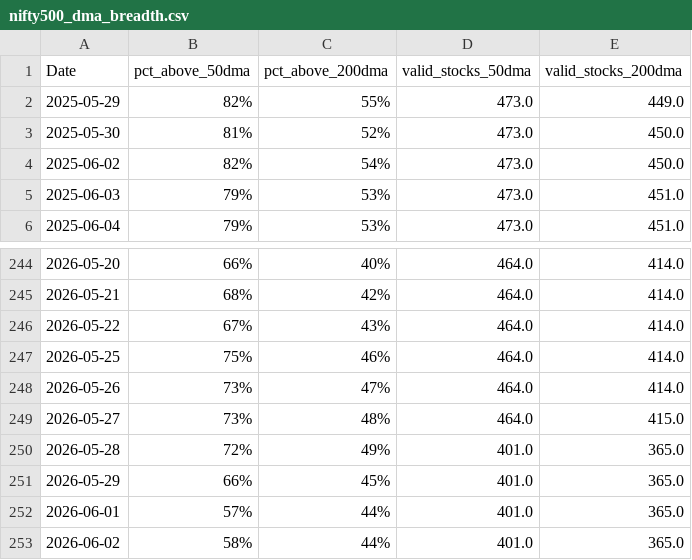
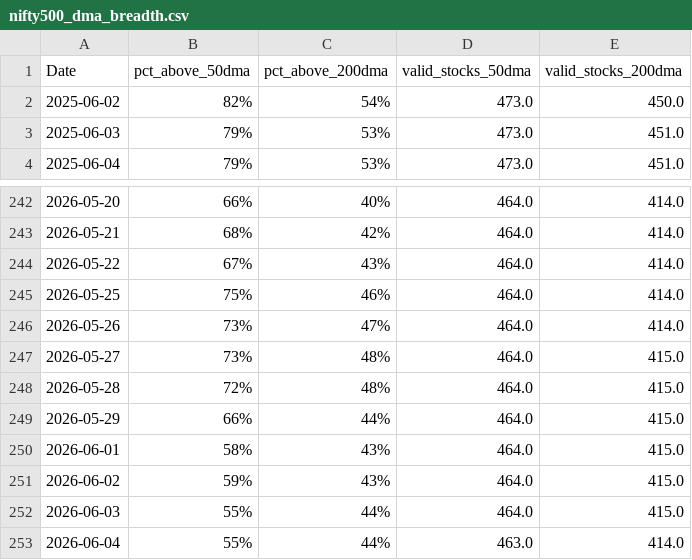
Before and after one commit to CS26-ST/Nifty-dma-breadth, a CSV file: output/nifty500_dma_breadth.csv, drawn as a sheet; only a part is shown, gaps mark what is left out.

```diff
--- a/output/nifty500_dma_breadth.csv
+++ b/output/nifty500_dma_breadth.csv
@@ -1,4 +1,2 @@
 Date,pct_above_50dma,pct_above_200dma,valid_stocks_50dma,valid_stocks_200dma
-2025-05-29,82%,55%,473.0,449.0
-2025-05-30,81%,52%,473.0,450.0
 2025-06-02,82%,54%,473.0,450.0
@@ -249,5 +247,7 @@ Date,pct_above_50dma,pct_above_200dma,valid_stocks_50dma,valid_stocks_200dma
 2026-05-27,73%,48%,464.0,415.0
-2026-05-28,72%,49%,401.0,365.0
-2026-05-29,66%,45%,401.0,365.0
-2026-06-01,57%,44%,401.0,365.0
-2026-06-02,58%,44%,401.0,365.0
+2026-05-28,72%,48%,464.0,415.0
+2026-05-29,66%,44%,464.0,415.0
+2026-06-01,58%,43%,464.0,415.0
+2026-06-02,59%,43%,464.0,415.0
+2026-06-03,55%,44%,464.0,415.0
+2026-06-04,55%,44%,463.0,414.0
```
Also changed, not shown: 2 other files.
